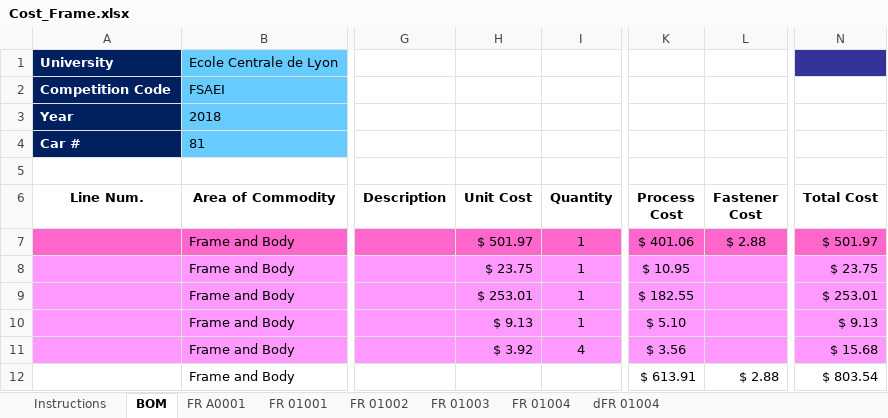
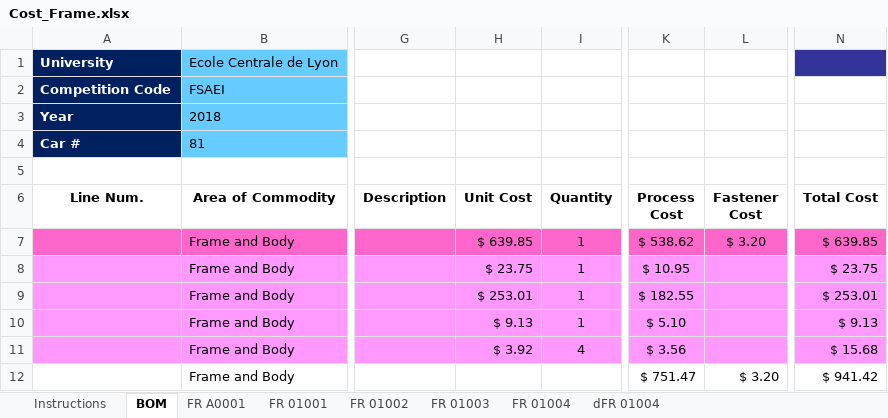
Before and after one commit to epsa-team/Vulcanix-v1.0, an Excel workbook: FR - Frame & Body/Cost/Cost_Frame.xlsx, sheet BOM, drawn as a sheet; only a part is shown, gaps mark what is left out; values as stored, in another font and other column widths than the file's, no borders; the diff names each change by its address in the sheet, - before the commit and + after, or states it on an @@ line.

Commit message:
Maj cost frame

```diff
--- a/FR - Frame & Body/Cost/Cost_Frame.xlsx (sheet BOM)
+++ b/FR - Frame & Body/Cost/Cost_Frame.xlsx (sheet BOM)
-H7 (Unit Cost): $ 501.97
+H7 (Unit Cost): $ 639.85
-K7 (Process Cost): $ 401.06
+K7 (Process Cost): $ 538.62
-L7 (Fastener Cost): $ 2.88
+L7 (Fastener Cost): $ 3.20
-N7 (Total Cost): $ 501.97
+N7 (Total Cost): $ 639.85
-K12 (Process Cost): $ 613.91
+K12 (Process Cost): $ 751.47
-L12 (Fastener Cost): $ 2.88
+L12 (Fastener Cost): $ 3.20
-N12 (Total Cost): $ 803.54
+N12 (Total Cost): $ 941.42
```
Also changed, not shown: sheet FR A0001.
